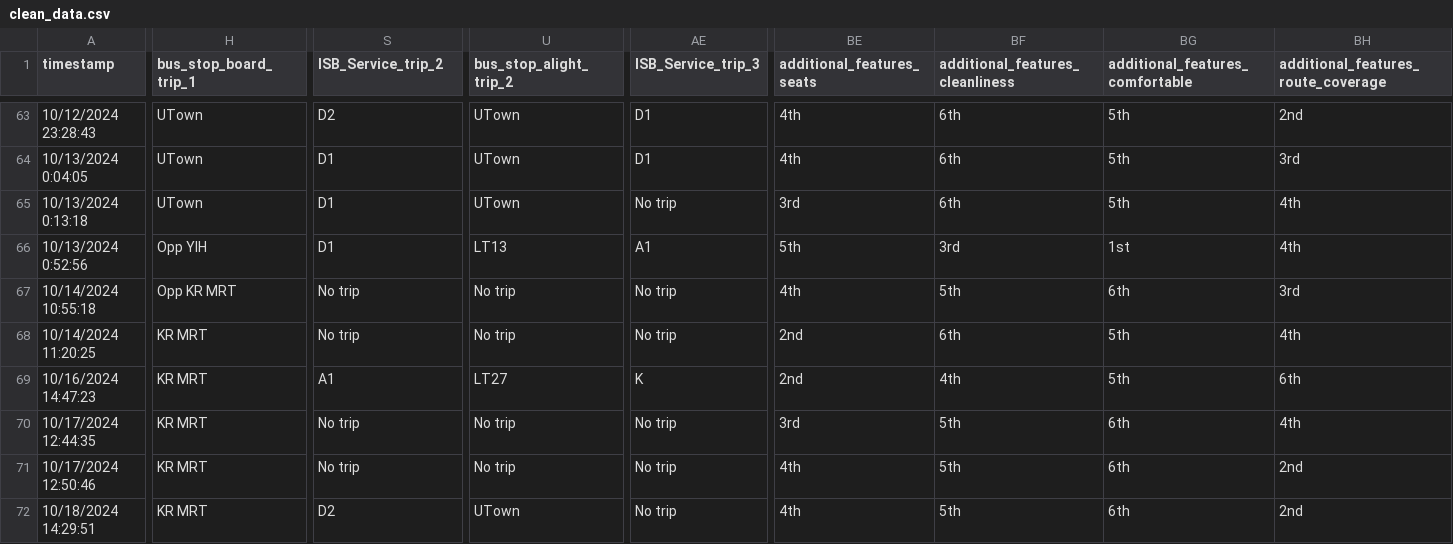
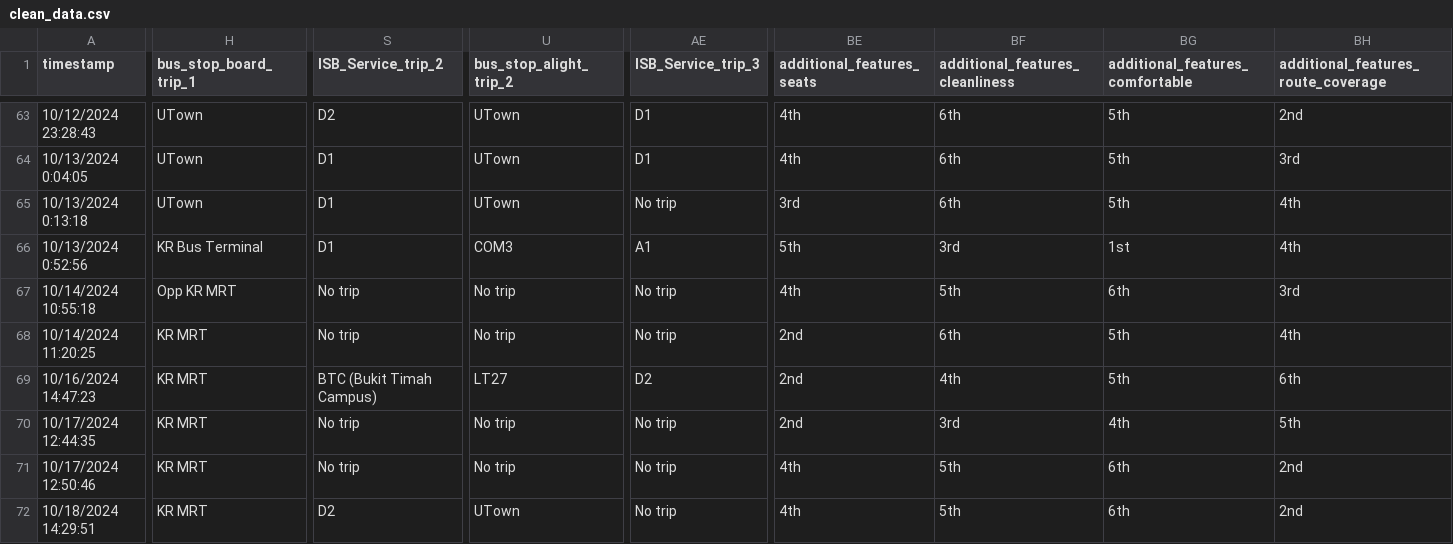
Before and after one commit to angelynnnnn/Optimizing-Public-Transport-Data, a CSV file: clean_data.csv, drawn as a sheet; only a part is shown, gaps mark what is left out; the diff covers the shown part only; the diff names each change by its address in the sheet, - before the commit and + after, or states it on an @@ line.

Commit message:
Updated clean_data.csv

```diff
--- a/clean_data.csv
+++ b/clean_data.csv
-H66 (bus_stop_board_trip_1): Opp YIH
+H66 (bus_stop_board_trip_1): KR Bus Terminal
-U66 (bus_stop_alight_trip_2): LT13
+U66 (bus_stop_alight_trip_2): COM3
-S69 (ISB_Service_trip_2): A1
+S69 (ISB_Service_trip_2): BTC (Bukit Timah Campus)
-AE69 (ISB_Service_trip_3): K
+AE69 (ISB_Service_trip_3): D2
-BE70 (additional_features_seats): 3rd
+BE70 (additional_features_seats): 2nd
-BF70 (additional_features_cleanliness): 5th
+BF70 (additional_features_cleanliness): 3rd
-BG70 (additional_features_comfortable): 6th
+BG70 (additional_features_comfortable): 4th
-BH70: 4th
+BH70: 5th
```
Also changed, not shown: 82 edited cells elsewhere in this file.
